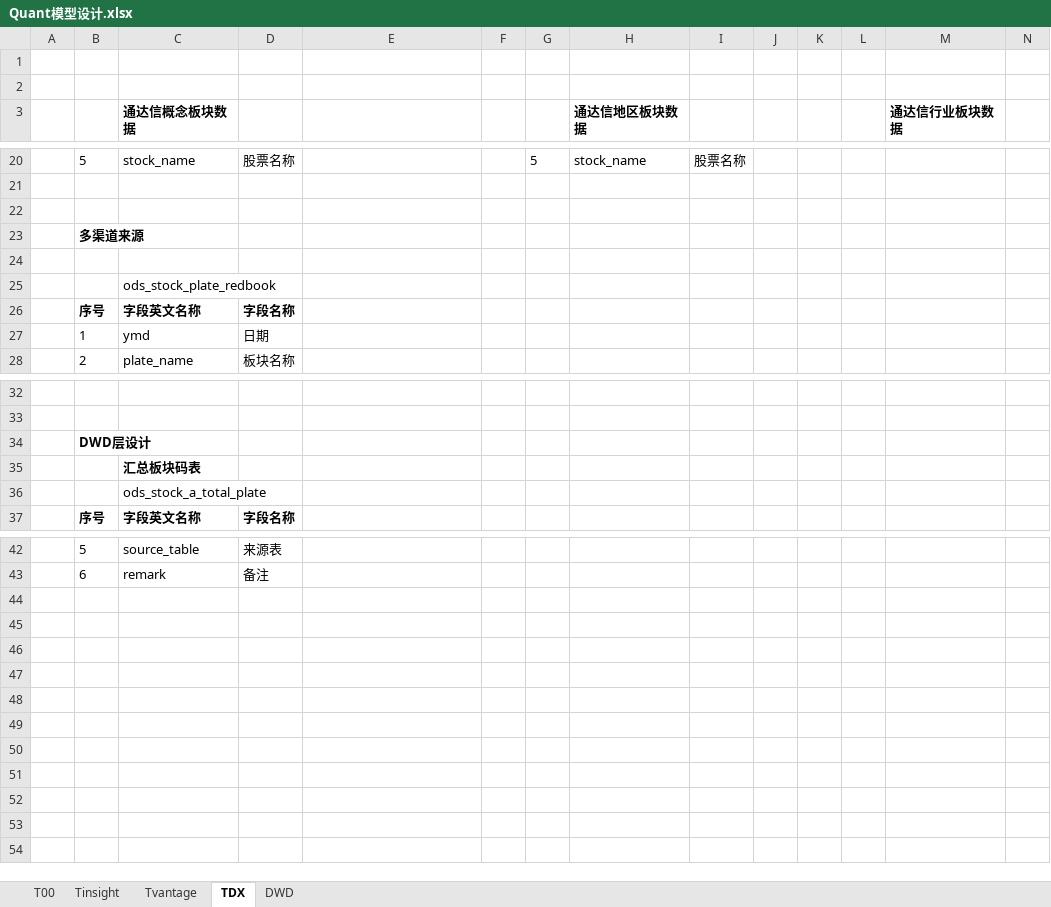
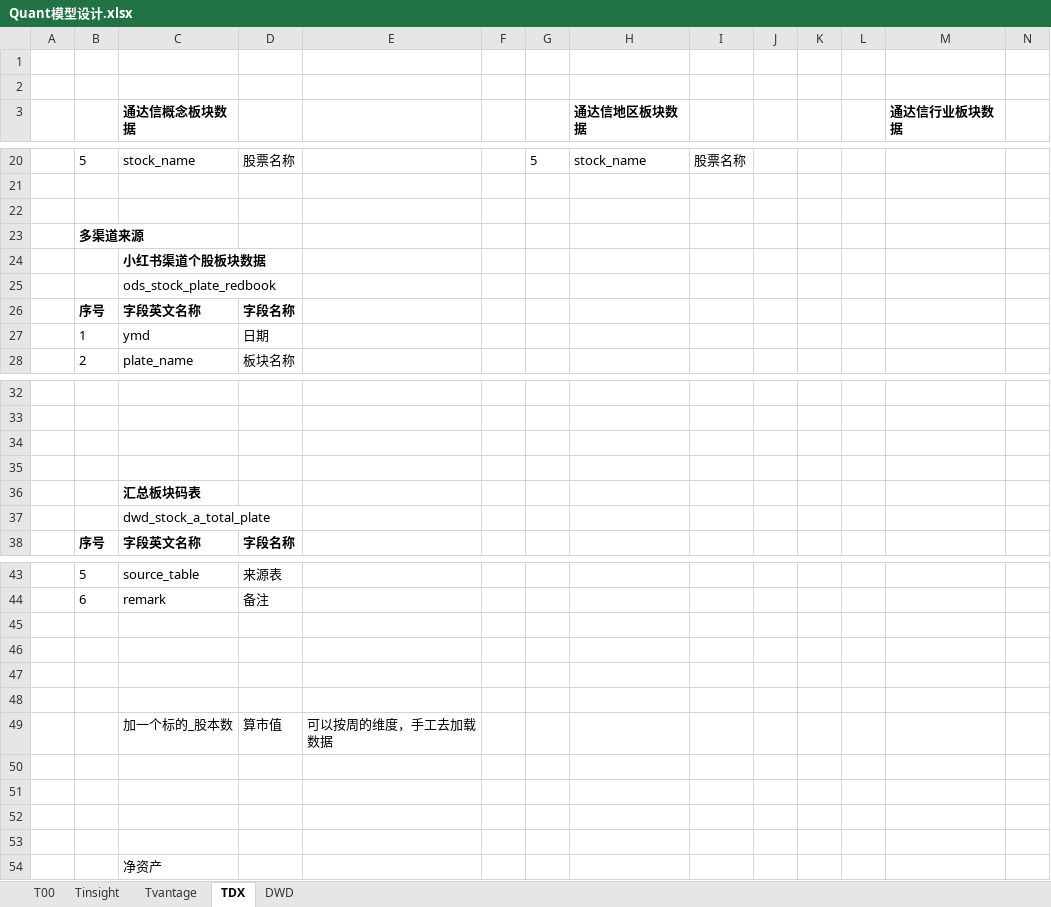
Before and after one commit to WangDaoheng/Quant, an Excel workbook: Quant模型设计.xlsx, sheet TDX, drawn as a sheet; only a part is shown, gaps mark what is left out; values as stored, in another font and other column widths than the file's, no borders; addresses are those after the commit; the diff names each change by its address in the sheet, - before the commit and + after, or states it on an @@ line.

```diff
--- a/Quant模型设计.xlsx (sheet TDX)
+++ b/Quant模型设计.xlsx (sheet TDX)
-C24 (通达信概念板块数据): (empty)
+C24 (通达信概念板块数据): 小红书渠道个股板块数据
-B34: DWD层设计
+B34: (empty)
+row 35: (empty)
-C37 (通达信概念板块数据): ods_stock_a_total_plate
+C37 (通达信概念板块数据): dwd_stock_a_total_plate
+row 45: (empty)
+row 46: (empty)
+row 47: (empty)
+row 48: (empty)
+row 49:  |  | 加一个标的_股本数 | 算市值 | 可以按周的维度，手工去加载数据
+row 50: (empty)
+row 51: (empty)
+row 52: (empty)
+row 53: (empty)
+row 54:  |  | 净资产
```
Also changed, not shown: sheet T00, sheet DWD, sheet Tinsight, sheet Tvantage, formulas that keep their value, charts or pictures, 11 other files.
